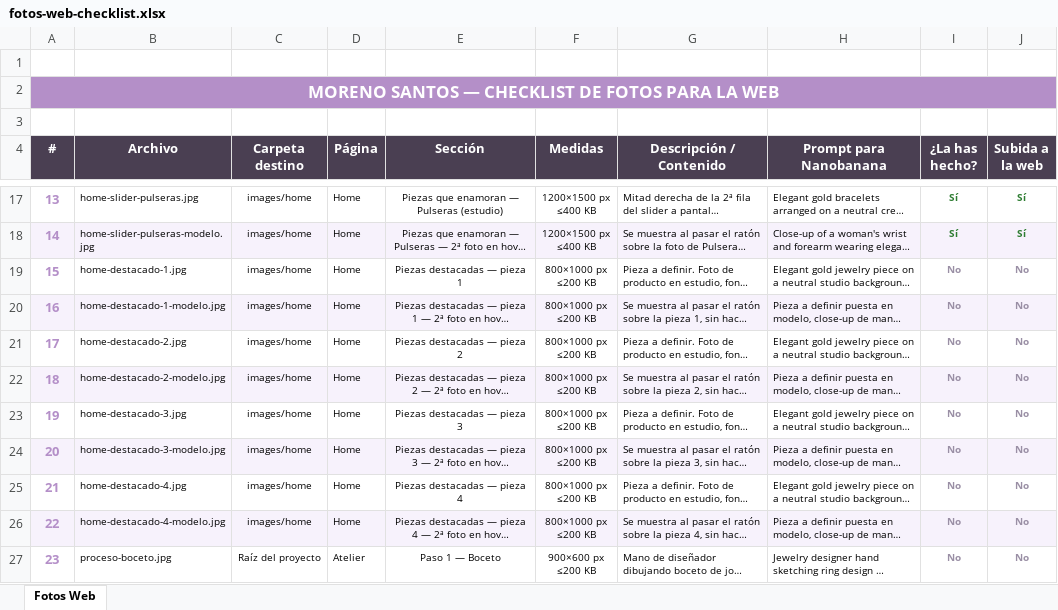
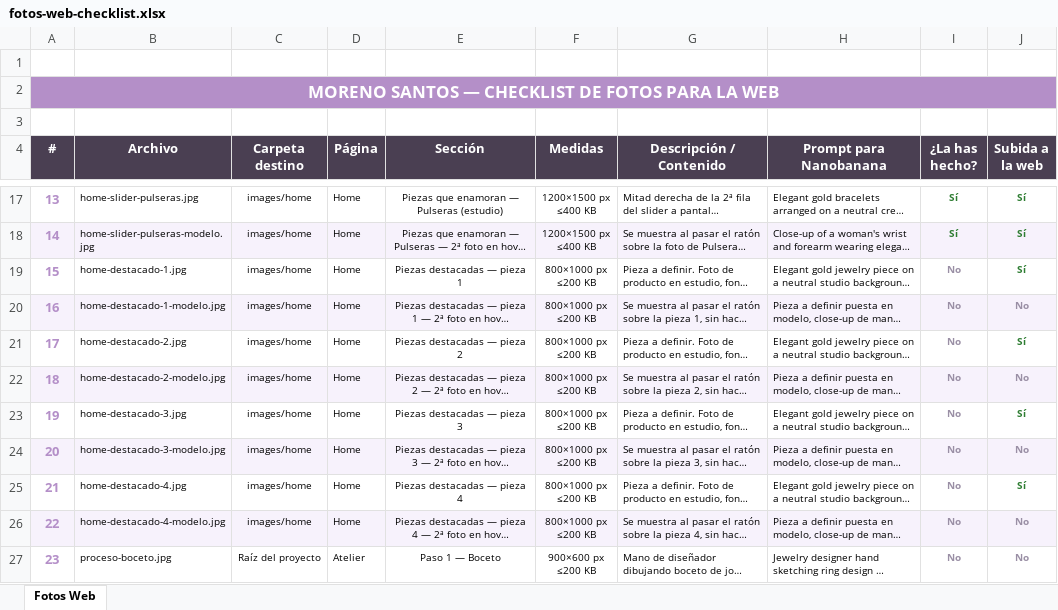
Before and after one commit to cristinamorenoco/MorenoSantosJoiers, an Excel workbook: fotos-web-checklist.xlsx, sheet Fotos Web, drawn as a sheet; only a part is shown, gaps mark what is left out; long unchanged cells end in …; values as stored, in another font and other column widths than the file's, no borders; the diff names each change by its address in the sheet, - before the commit and + after, or states it on an @@ line.

```diff
--- a/fotos-web-checklist.xlsx (sheet Fotos Web)
+++ b/fotos-web-checklist.xlsx (sheet Fotos Web)
-J19 (Subida a la web): No
+J19 (Subida a la web): Sí
-J19 text colour: #9A8FA5
+J19 text colour: #2E7D32
-J21 (Subida a la web): No
+J21 (Subida a la web): Sí
-J21 text colour: #9A8FA5
+J21 text colour: #2E7D32
-J23 (Subida a la web): No
+J23 (Subida a la web): Sí
-J23 text colour: #9A8FA5
+J23 text colour: #2E7D32
-J25 (Subida a la web): No
+J25 (Subida a la web): Sí
-J25 text colour: #9A8FA5
+J25 text colour: #2E7D32
```
Also changed, not shown: 1 other file.
